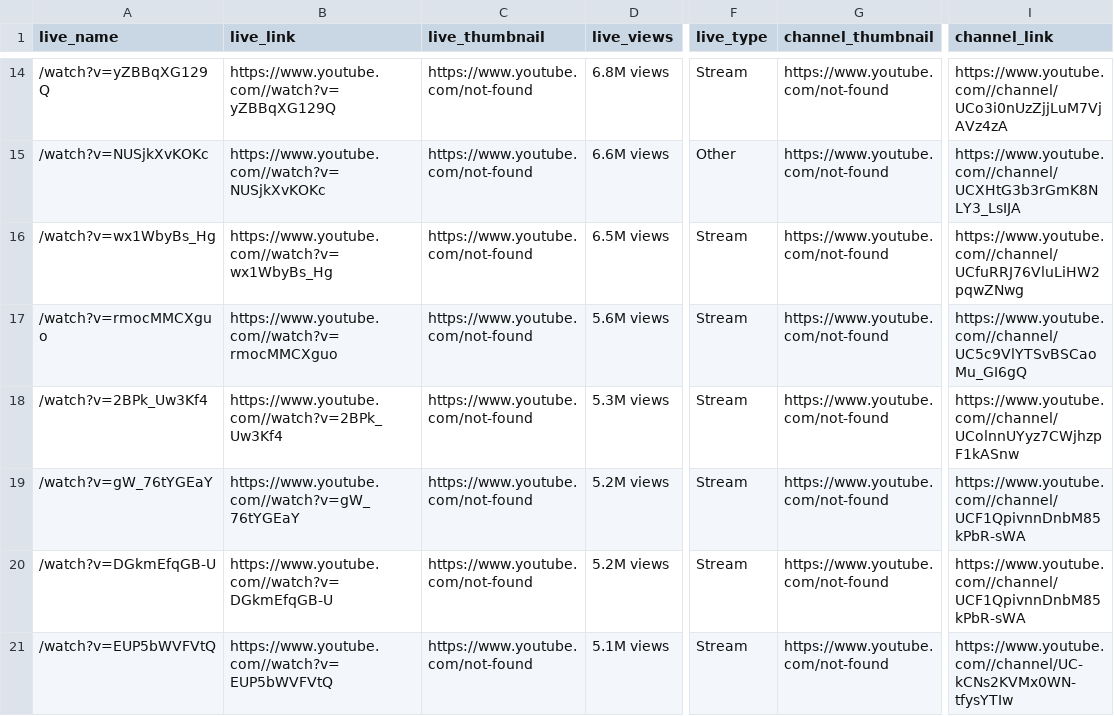
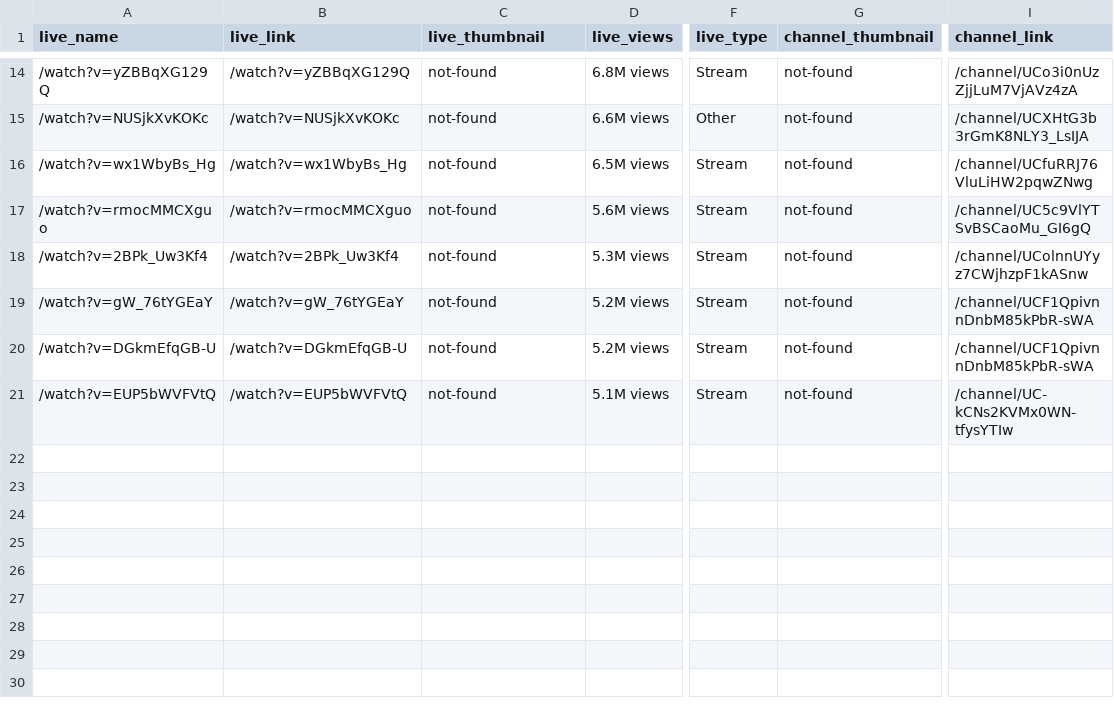
Before and after one commit to fernandadias/youtube-scrap-search, a CSV file: lives.csv, drawn as a sheet; only a part is shown, gaps mark what is left out; the diff covers the shown part only; the diff names each change by its address in the sheet, - before the commit and + after, or states it on an @@ line.

```diff
--- a/lives.csv
+++ b/lives.csv
-B14 (live_link): https://www.youtube.com//watch?v=yZBBqXG129Q
+B14 (live_link): /watch?v=yZBBqXG129Q
-C14:C21 (live_thumbnail): https://www.youtube.com/not-found
+C14:C21 (live_thumbnail): not-found
-G14:G21 (channel_thumbnail): https://www.youtube.com/not-found
+G14:G21 (channel_thumbnail): not-found
-I14 (channel_link): https://www.youtube.com//channel/UCo3i0nUzZjjLuM7VjAVz4zA
+I14 (channel_link): /channel/UCo3i0nUzZjjLuM7VjAVz4zA
-B15 (live_link): https://www.youtube.com//watch?v=NUSjkXvKOKc
+B15 (live_link): /watch?v=NUSjkXvKOKc
-I15 (channel_link): https://www.youtube.com//channel/UCXHtG3b3rGmK8NLY3_LsIJA
+I15 (channel_link): /channel/UCXHtG3b3rGmK8NLY3_LsIJA
-B16 (live_link): https://www.youtube.com//watch?v=wx1WbyBs_Hg
+B16 (live_link): /watch?v=wx1WbyBs_Hg
-I16 (channel_link): https://www.youtube.com//channel/UCfuRRJ76VluLiHW2pqwZNwg
+I16 (channel_link): /channel/UCfuRRJ76VluLiHW2pqwZNwg
-B17 (live_link): https://www.youtube.com//watch?v=rmocMMCXguo
+B17 (live_link): /watch?v=rmocMMCXguo
-I17 (channel_link): https://www.youtube.com//channel/UC5c9VlYTSvBSCaoMu_GI6gQ
+I17 (channel_link): /channel/UC5c9VlYTSvBSCaoMu_GI6gQ
-B18 (live_link): https://www.youtube.com//watch?v=2BPk_Uw3Kf4
+B18 (live_link): /watch?v=2BPk_Uw3Kf4
-I18 (channel_link): https://www.youtube.com//channel/UColnnUYyz7CWjhzpF1kASnw
+I18 (channel_link): /channel/UColnnUYyz7CWjhzpF1kASnw
-B19 (live_link): https://www.youtube.com//watch?v=gW_76tYGEaY
+B19 (live_link): /watch?v=gW_76tYGEaY
-I19:I20 (channel_link): https://www.youtube.com//channel/UCF1QpivnnDnbM85kPbR-sWA
+I19:I20 (channel_link): /channel/UCF1QpivnnDnbM85kPbR-sWA
-B20 (live_link): https://www.youtube.com//watch?v=DGkmEfqGB-U
+B20 (live_link): /watch?v=DGkmEfqGB-U
-B21 (live_link): https://www.youtube.com//watch?v=EUP5bWVFVtQ
+B21 (live_link): /watch?v=EUP5bWVFVtQ
-I21 (channel_link): https://www.youtube.com//channel/UC-kCNs2KVMx0WN-tfysYTIw
+I21 (channel_link): /channel/UC-kCNs2KVMx0WN-tfysYTIw
```
Also changed, not shown: 48 edited cells elsewhere in this file, 1 other file.
